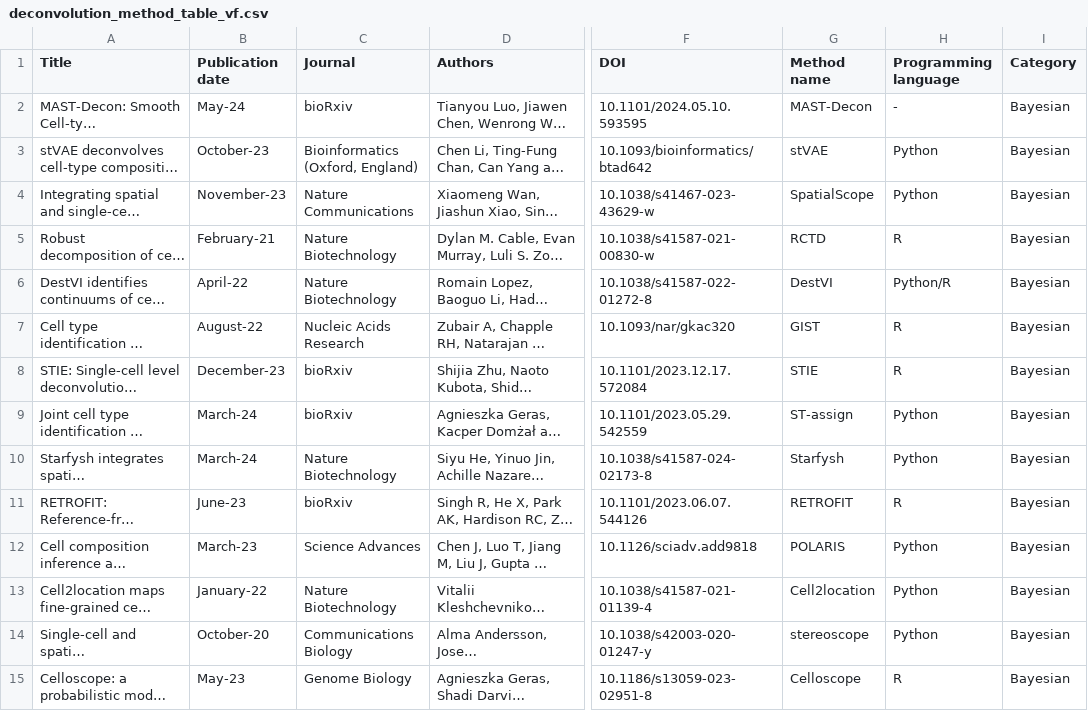
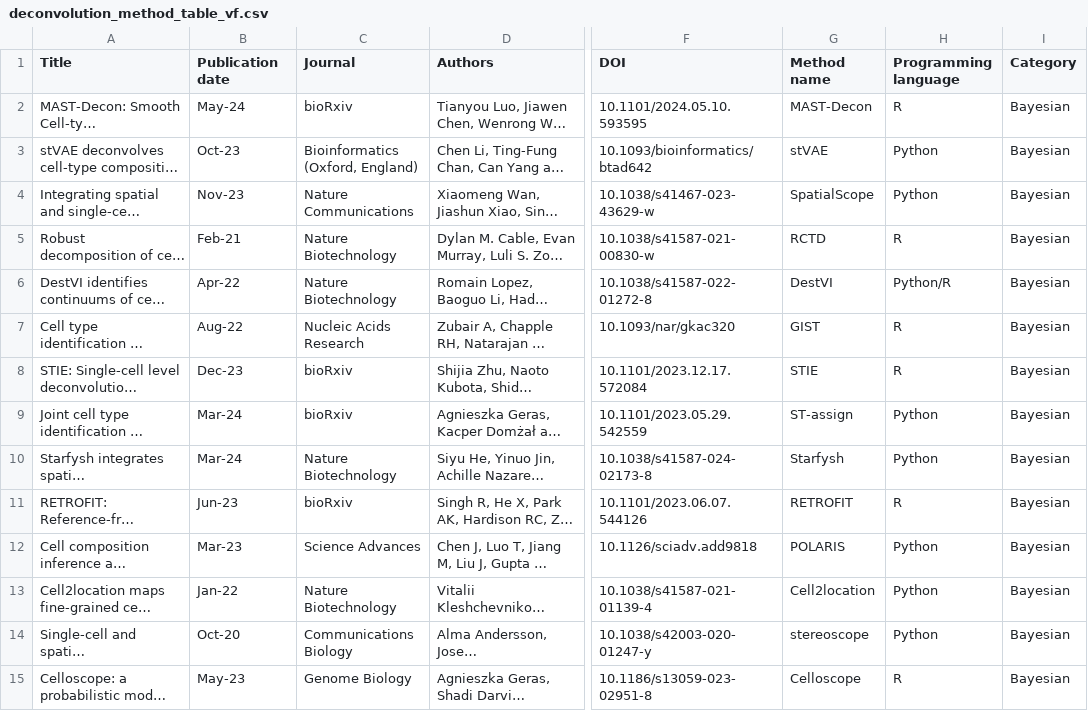
Before and after one commit to lgaspardboulinc31/Deconvolution_review, a CSV file: Shiny_Deconvolution/data/deconvolution_method_table_vf.csv, drawn as a sheet; only a part is shown, gaps mark what is left out; long unchanged cells end in …; the diff covers the shown part only; the diff names each change by its address in the sheet, - before the commit and + after, or states it on an @@ line.

```diff
--- a/Shiny_Deconvolution/data/deconvolution_method_table_vf.csv
+++ b/Shiny_Deconvolution/data/deconvolution_method_table_vf.csv
-H2 (Programming language): -
+H2 (Programming language): R
-B3 (Publication date): October-23
+B3 (Publication date): Oct-23
-B4 (Publication date): November-23
+B4 (Publication date): Nov-23
-B5 (Publication date): February-21
+B5 (Publication date): Feb-21
-B6 (Publication date): April-22
+B6 (Publication date): Apr-22
-B7 (Publication date): August-22
+B7 (Publication date): Aug-22
-B8 (Publication date): December-23
+B8 (Publication date): Dec-23
-B9:B10 (Publication date): March-24
+B9:B10 (Publication date): Mar-24
-B11 (Publication date): June-23
+B11 (Publication date): Jun-23
-B12 (Publication date): March-23
+B12 (Publication date): Mar-23
-B13 (Publication date): January-22
+B13 (Publication date): Jan-22
-B14 (Publication date): October-20
+B14 (Publication date): Oct-20
```
Also changed, not shown: 43 edited cells elsewhere in this file, 3 other files.
